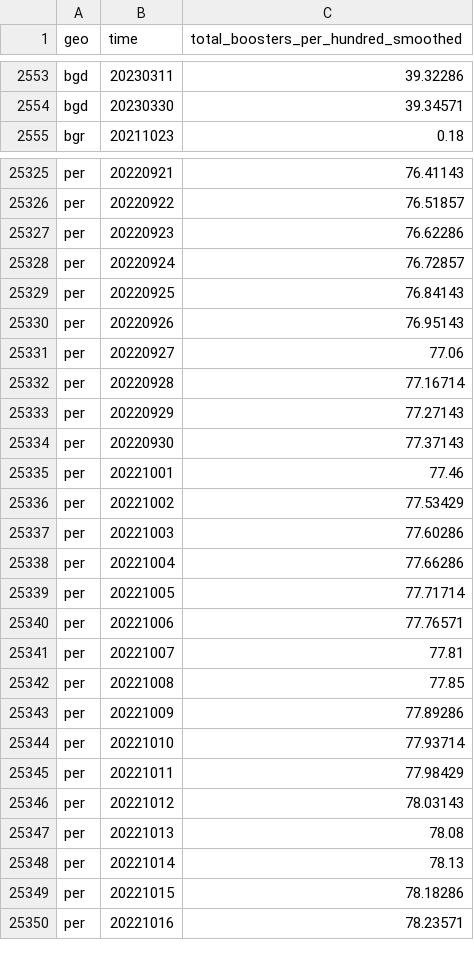
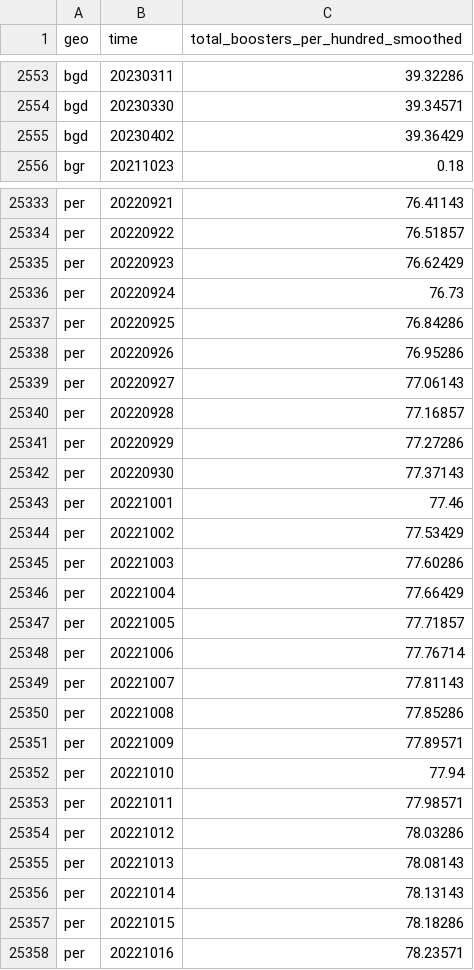
Before and after one commit to open-numbers/ddf--open_numbers--owid_covid_19, a CSV file: ddf--datapoints--total_boosters_per_hundred_smoothed--by--geo--time.csv, drawn as a sheet; only a part is shown, gaps mark what is left out; the diff covers the shown part only.

```diff
--- a/ddf--datapoints--total_boosters_per_hundred_smoothed--by--geo--time.csv
+++ b/ddf--datapoints--total_boosters_per_hundred_smoothed--by--geo--time.csv
@@ -2554,2 +2554,3 @@ bgd,20230311,39.32286
 bgd,20230330,39.34571
+bgd,20230402,39.36429
 bgr,20211023,0.18
@@ -25326,9 +25334,9 @@ per,20220921,76.41143
 per,20220922,76.51857
-per,20220923,76.62286
-per,20220924,76.72857
-per,20220925,76.84143
-per,20220926,76.95143
-per,20220927,77.06
-per,20220928,77.16714
-per,20220929,77.27143
+per,20220923,76.62429
+per,20220924,76.73
+per,20220925,76.84286
+per,20220926,76.95286
+per,20220927,77.06143
+per,20220928,77.16857
+per,20220929,77.27286
 per,20220930,77.37143
@@ -25337,13 +25345,13 @@ per,20221002,77.53429
 per,20221003,77.60286
-per,20221004,77.66286
-per,20221005,77.71714
-per,20221006,77.76571
-per,20221007,77.81
-per,20221008,77.85
-per,20221009,77.89286
-per,20221010,77.93714
-per,20221011,77.98429
-per,20221012,78.03143
-per,20221013,78.08
-per,20221014,78.13
+per,20221004,77.66429
+per,20221005,77.71857
+per,20221006,77.76714
+per,20221007,77.81143
+per,20221008,77.85286
+per,20221009,77.89571
+per,20221010,77.94
+per,20221011,77.98571
+per,20221012,78.03286
+per,20221013,78.08143
+per,20221014,78.13143
 per,20221015,78.18286
```
Also changed, not shown: 10 added rows and 138 edited cells elsewhere in this file, ddf--datapoints--new_vaccinations--by--geo--time.csv, ddf--datapoints--people_fully_vaccinated_per_hundred--by--geo--time.csv, 49 other files.
